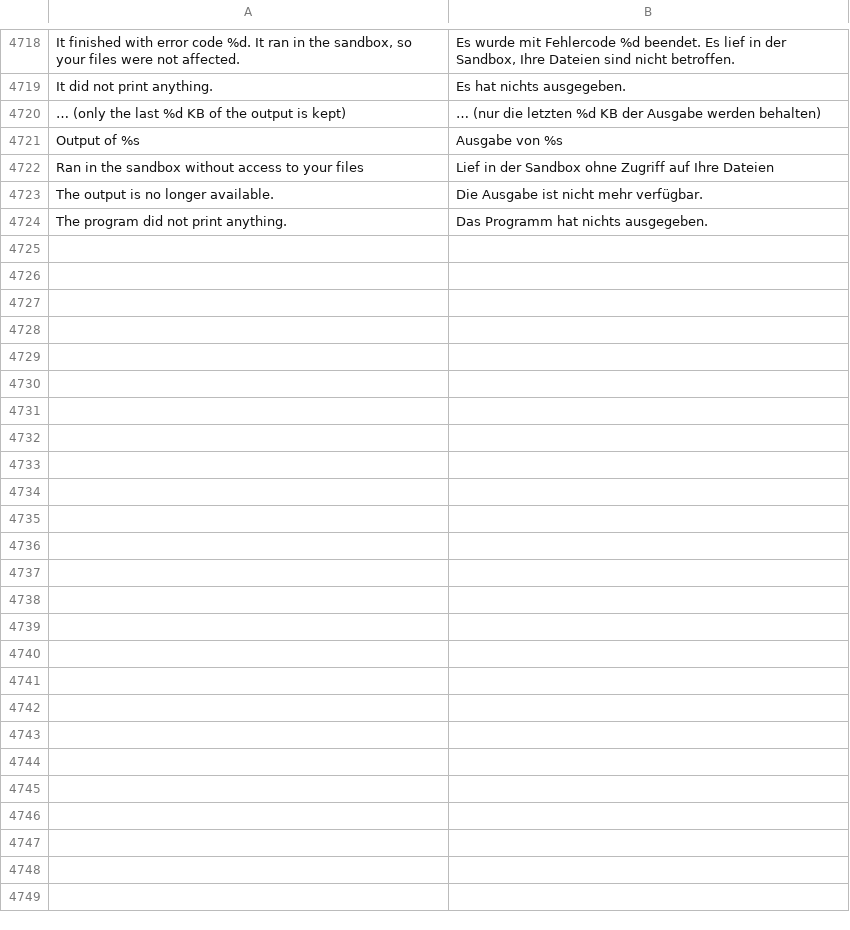
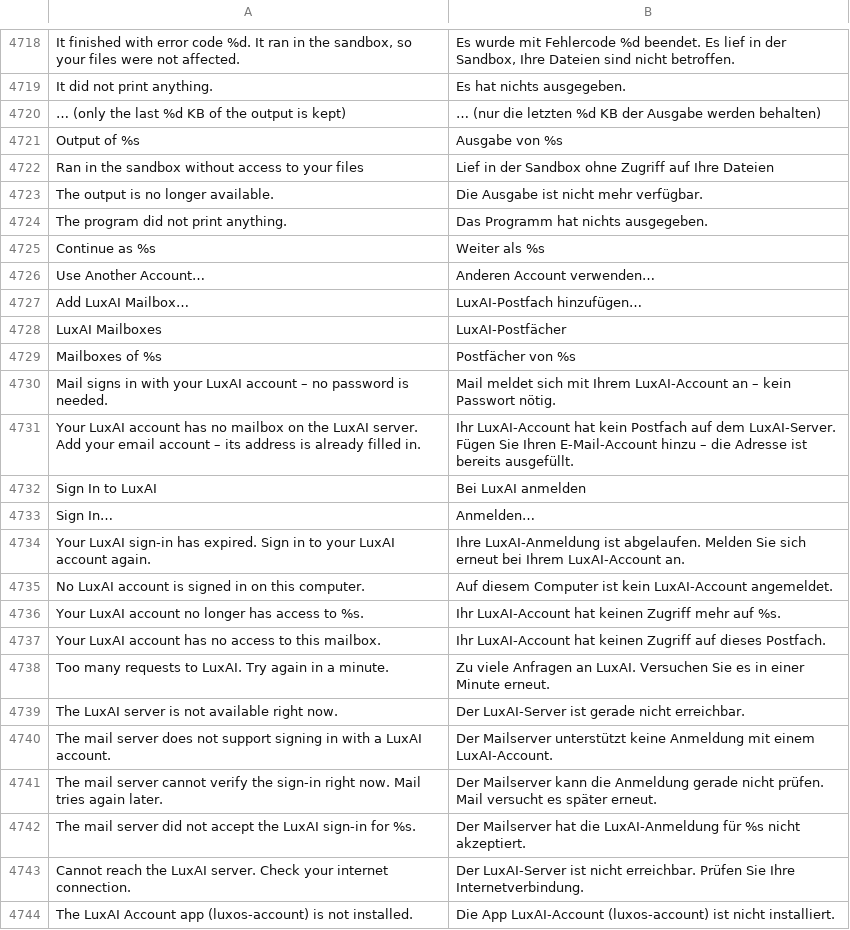
Before and after one commit to luxopes/LuxOS-Arch, a TSV file: packages/luxos-i18n/files/de.tsv, drawn as a sheet; only a part is shown, gaps mark what is left out; the diff names each change by its address in the sheet, - before the commit and + after, or states it on an @@ line.

```diff
--- a/packages/luxos-i18n/files/de.tsv
+++ b/packages/luxos-i18n/files/de.tsv
+row 4725: Continue as %s | Weiter als %s
+row 4726: Use Another Account… | Anderen Account verwenden…
+row 4727: Add LuxAI Mailbox… | LuxAI-Postfach hinzufügen…
+row 4728: LuxAI Mailboxes | LuxAI-Postfächer
+row 4729: Mailboxes of %s | Postfächer von %s
+row 4730: Mail signs in with your LuxAI account – no password is needed. | Mail meldet sich mit Ihrem LuxAI-Account an – kein Passwort nötig.
+row 4731: Your LuxAI account has no mailbox on the LuxAI server. Add your email account – its address is already filled in. | Ihr LuxAI-Account hat kein Postfach auf dem LuxAI-Server. Fügen Sie Ihren E-Mail-Account hinzu – die Adresse ist bereits ausgefüllt.
+row 4732: Sign In to LuxAI | Bei LuxAI anmelden
+row 4733: Sign In… | Anmelden…
+row 4734: Your LuxAI sign-in has expired. Sign in to your LuxAI account again. | Ihre LuxAI-Anmeldung ist abgelaufen. Melden Sie sich erneut bei Ihrem LuxAI-Account an.
+row 4735: No LuxAI account is signed in on this computer. | Auf diesem Computer ist kein LuxAI-Account angemeldet.
+row 4736: Your LuxAI account no longer has access to %s. | Ihr LuxAI-Account hat keinen Zugriff mehr auf %s.
+row 4737: Your LuxAI account has no access to this mailbox. | Ihr LuxAI-Account hat keinen Zugriff auf dieses Postfach.
+row 4738: Too many requests to LuxAI. Try again in a minute. | Zu viele Anfragen an LuxAI. Versuchen Sie es in einer Minute erneut.
+row 4739: The LuxAI server is not available right now. | Der LuxAI-Server ist gerade nicht erreichbar.
+row 4740: The mail server does not support signing in with a LuxAI account. | Der Mailserver unterstützt keine Anmeldung mit einem LuxAI-Account.
+row 4741: The mail server cannot verify the sign-in right now. Mail tries again later. | Der Mailserver kann die Anmeldung gerade nicht prüfen. Mail versucht es später erneut.
+row 4742: The mail server did not accept the LuxAI sign-in for %s. | Der Mailserver hat die LuxAI-Anmeldung für %s nicht akzeptiert.
+row 4743: Cannot reach the LuxAI server. Check your internet connection. | Der LuxAI-Server ist nicht erreichbar. Prüfen Sie Ihre Internetverbindung.
+row 4744: The LuxAI Account app (luxos-account) is not installed. | Die App LuxAI-Account (luxos-account) ist nicht installiert.
```
Also changed, not shown: packages/luxos-i18n/files/es.tsv, packages/luxos-i18n/files/fr.tsv, 43 other files.
